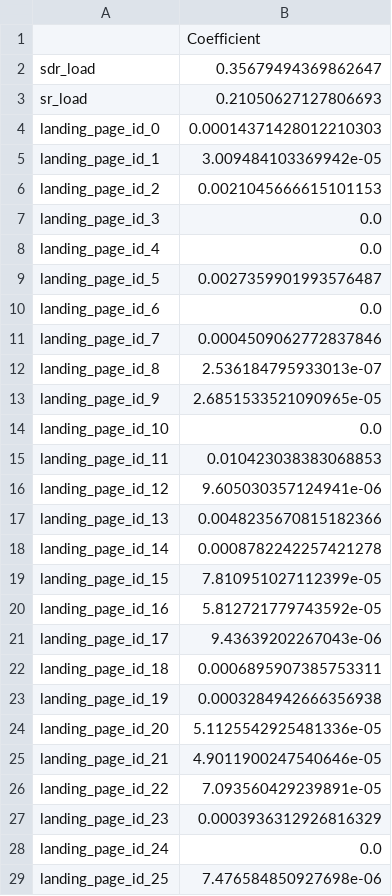
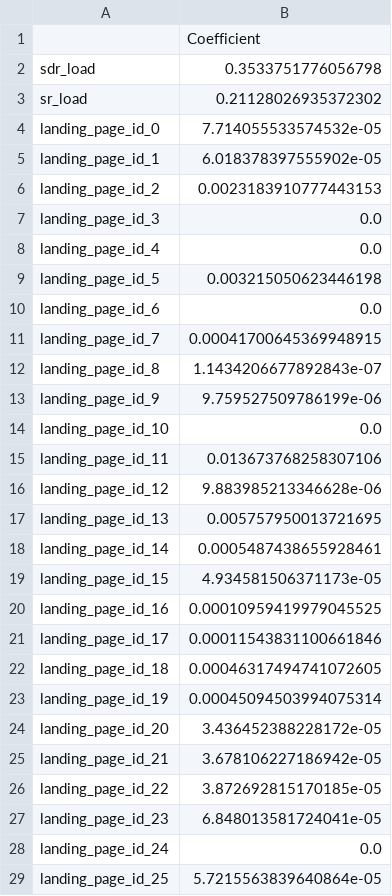
Before and after one commit to sidsekhar/capstone_one, a CSV file: data/random_forest_initial_features.csv, drawn as a sheet; only a part is shown; the diff covers the shown part only.

```diff
--- a/data/random_forest_initial_features.csv
+++ b/data/random_forest_initial_features.csv
@@ -1,29 +1,29 @@
 ,Coefficient
-sdr_load,0.35679494369862647
-sr_load,0.21050627127806693
-landing_page_id_0,0.00014371428012210303
-landing_page_id_1,3.009484103369942e-05
-landing_page_id_2,0.0021045666615101153
+sdr_load,0.3533751776056798
+sr_load,0.21128026935372302
+landing_page_id_0,7.714055533574532e-05
+landing_page_id_1,6.018378397555902e-05
+landing_page_id_2,0.0023183910777443153
 landing_page_id_3,0.0
 landing_page_id_4,0.0
-landing_page_id_5,0.0027359901993576487
+landing_page_id_5,0.003215050623446198
 landing_page_id_6,0.0
-landing_page_id_7,0.0004509062772837846
-landing_page_id_8,2.536184795933013e-07
-landing_page_id_9,2.6851533521090965e-05
+landing_page_id_7,0.00041700645369948915
+landing_page_id_8,1.1434206677892843e-07
+landing_page_id_9,9.759527509786199e-06
 landing_page_id_10,0.0
-landing_page_id_11,0.010423038383068853
-landing_page_id_12,9.605030357124941e-06
-landing_page_id_13,0.0048235670815182366
-landing_page_id_14,0.0008782242257421278
-landing_page_id_15,7.810951027112399e-05
-landing_page_id_16,5.812721779743592e-05
-landing_page_id_17,9.43639202267043e-06
-landing_page_id_18,0.0006895907385753311
-landing_page_id_19,0.0003284942666356938
-landing_page_id_20,5.1125542925481336e-05
-landing_page_id_21,4.9011900247540646e-05
-landing_page_id_22,7.093560429239891e-05
-landing_page_id_23,0.0003936312926816329
+landing_page_id_11,0.013673768258307106
+landing_page_id_12,9.883985213346628e-06
+landing_page_id_13,0.005757950013721695
+landing_page_id_14,0.0005487438655928461
+landing_page_id_15,4.934581506371173e-05
+landing_page_id_16,0.00010959419979045525
+landing_page_id_17,0.00011543831100661846
+landing_page_id_18,0.00046317494741072605
+landing_page_id_19,0.00045094503994075314
+landing_page_id_20,3.436452388228172e-05
+landing_page_id_21,3.678106227186942e-05
+landing_page_id_22,3.872692815170185e-05
+landing_page_id_23,6.848013581724041e-05
 landing_page_id_24,0.0
-landing_page_id_25,7.476584850927698e-06
+landing_page_id_25,5.7215563839640864e-05
```
Also changed, not shown: 142 edited cells elsewhere in this file, data/linear_reg_initial_first_features.csv, 4 other files.
